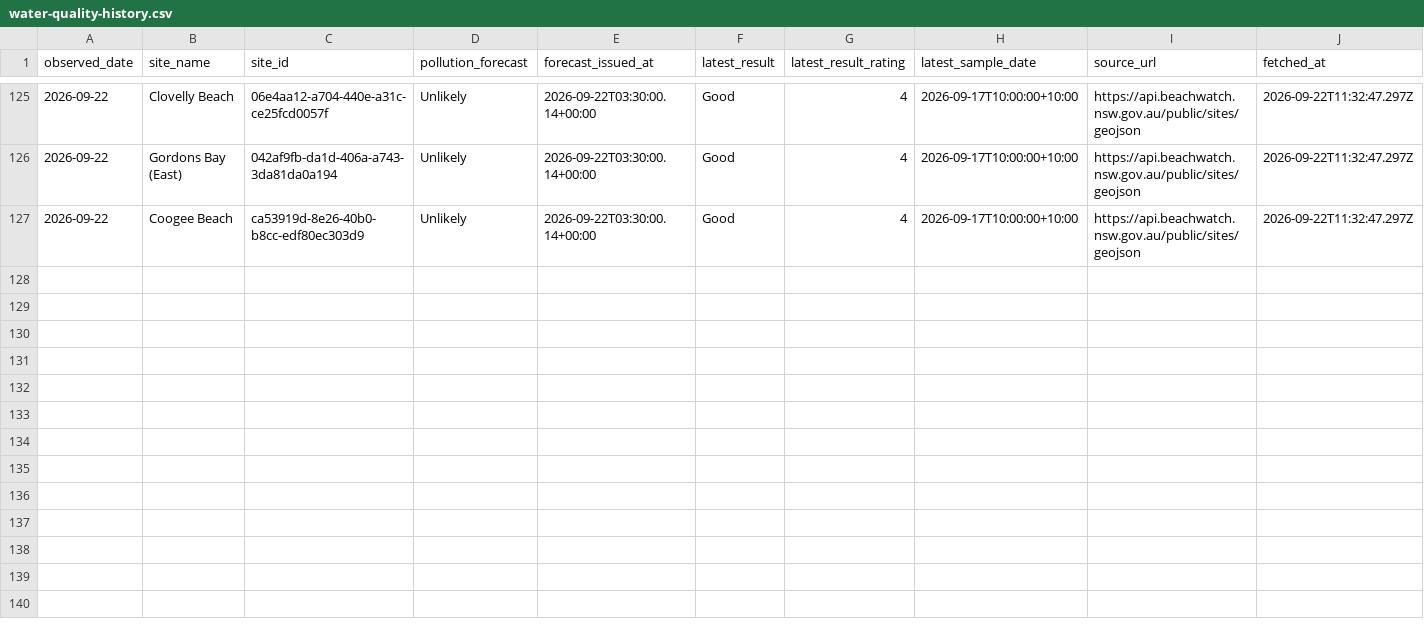
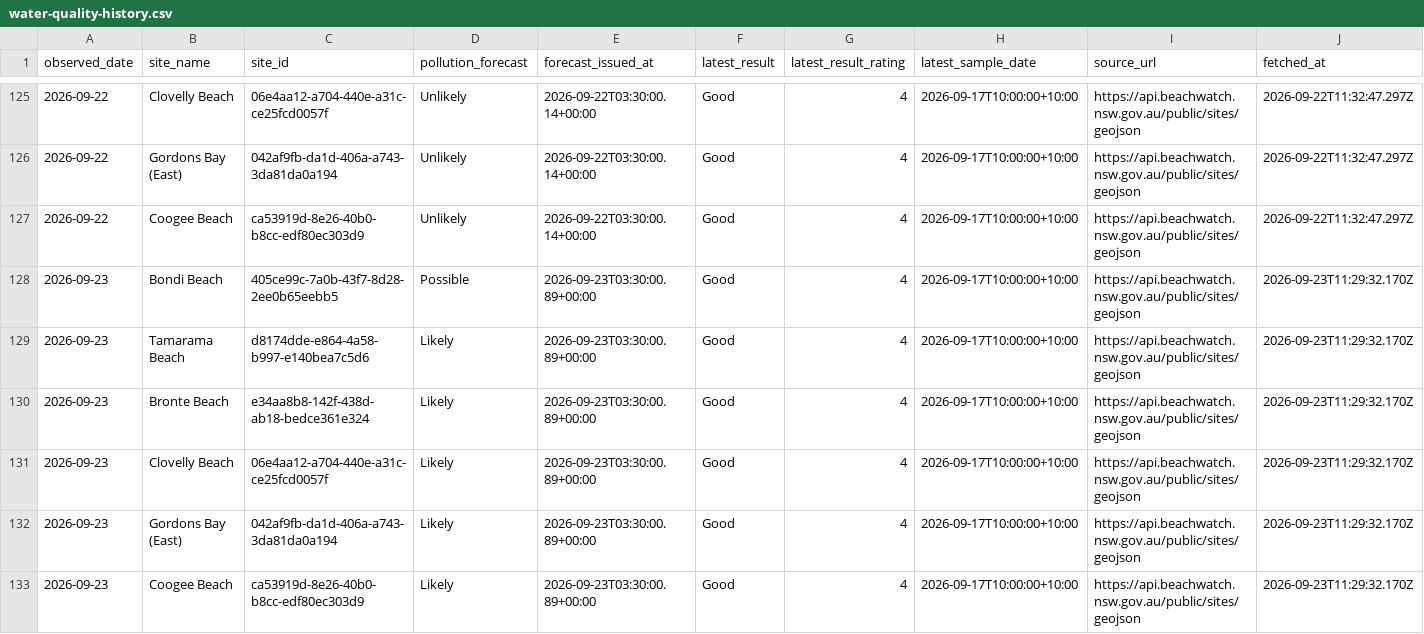
Before and after one commit to Henderson-Org/Visit-Bondi-Beach, a CSV file: data/water-quality-history.csv, drawn as a sheet; only a part is shown, gaps mark what is left out; the diff names each change by its address in the sheet, - before the commit and + after, or states it on an @@ line.

```diff
--- a/data/water-quality-history.csv
+++ b/data/water-quality-history.csv
+row 128: 2026-09-23 | Bondi Beach | 405ce99c-7a0b-43f7-8d28-2ee0b65eebb5 | Possible | 2026-09-23T03:30:00.89+00:00 | Good | 4 | 2026-09-17T10:00:00+10:00 | https://api.beachwatch.nsw.gov.au/public/sites/geojson | 2026-09-23T11:29:32.170Z
+row 129: 2026-09-23 | Tamarama Beach | d8174dde-e864-4a58-b997-e140bea7c5d6 | Likely | 2026-09-23T03:30:00.89+00:00 | Good | 4 | 2026-09-17T10:00:00+10:00 | https://api.beachwatch.nsw.gov.au/public/sites/geojson | 2026-09-23T11:29:32.170Z
+row 130: 2026-09-23 | Bronte Beach | e34aa8b8-142f-438d-ab18-bedce361e324 | Likely | 2026-09-23T03:30:00.89+00:00 | Good | 4 | 2026-09-17T10:00:00+10:00 | https://api.beachwatch.nsw.gov.au/public/sites/geojson | 2026-09-23T11:29:32.170Z
+row 131: 2026-09-23 | Clovelly Beach | 06e4aa12-a704-440e-a31c-ce25fcd0057f | Likely | 2026-09-23T03:30:00.89+00:00 | Good | 4 | 2026-09-17T10:00:00+10:00 | https://api.beachwatch.nsw.gov.au/public/sites/geojson | 2026-09-23T11:29:32.170Z
+row 132: 2026-09-23 | Gordons Bay (East) | 042af9fb-da1d-406a-a743-3da81da0a194 | Likely | 2026-09-23T03:30:00.89+00:00 | Good | 4 | 2026-09-17T10:00:00+10:00 | https://api.beachwatch.nsw.gov.au/public/sites/geojson | 2026-09-23T11:29:32.170Z
+row 133: 2026-09-23 | Coogee Beach | ca53919d-8e26-40b0-b8cc-edf80ec303d9 | Likely | 2026-09-23T03:30:00.89+00:00 | Good | 4 | 2026-09-17T10:00:00+10:00 | https://api.beachwatch.nsw.gov.au/public/sites/geojson | 2026-09-23T11:29:32.170Z
```
